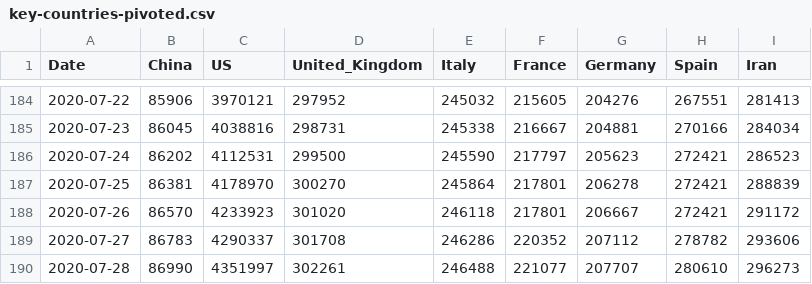
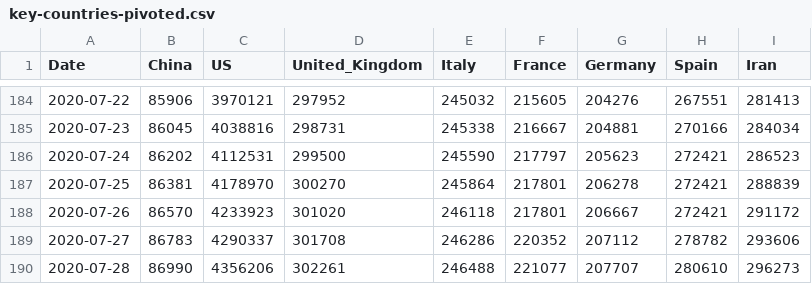
Before and after one commit to Gwardii/covid-19, a CSV file: data/key-countries-pivoted.csv, drawn as a sheet; only a part is shown, gaps mark what is left out.

```diff
--- a/data/key-countries-pivoted.csv
+++ b/data/key-countries-pivoted.csv
@@ -189,2 +189,2 @@ Date,China,US,United_Kingdom,Italy,France,Germany,Spain,Iran
 2020-07-27,86783,4290337,301708,246286,220352,207112,278782,293606
-2020-07-28,86990,4351997,302261,246488,221077,207707,280610,296273
+2020-07-28,86990,4356206,302261,246488,221077,207707,280610,296273
```
Also changed, not shown: data/worldwide-aggregated.csv, 3 other files.
